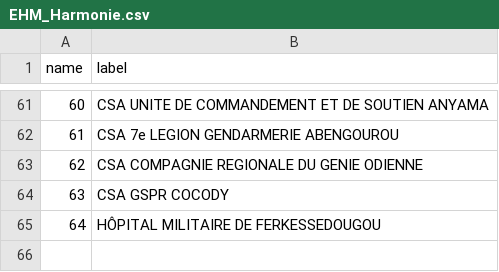
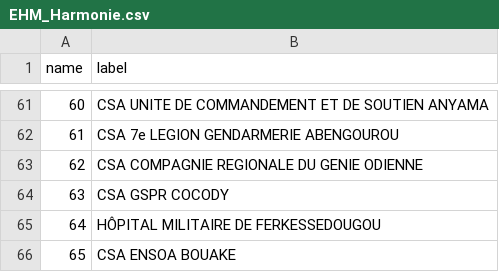
Before and after one commit to Conanyobi/harmonie2026, a CSV file: data/EHM_Harmonie.csv, drawn as a sheet; only a part is shown, gaps mark what is left out; the diff names each change by its address in the sheet, - before the commit and + after, or states it on an @@ line.

Commit message:
Update Healthfacilities list file

```diff
--- a/data/EHM_Harmonie.csv
+++ b/data/EHM_Harmonie.csv
+row 66: 65 | CSA ENSOA BOUAKE
```
Also changed, not shown: 1 other file.
